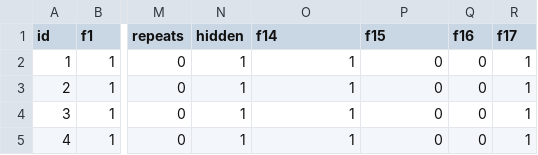
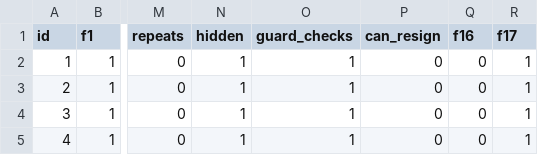
Before and after one commit to paulgazagnaire/Praedra, a CSV file: data/original/raw/MISSNSD.csv, drawn as a sheet; only a part is shown, gaps mark what is left out; the diff names each change by its address in the sheet, - before the commit and + after, or states it on an @@ line.

```diff
--- a/data/original/raw/MISSNSD.csv
+++ b/data/original/raw/MISSNSD.csv
-O1: f14
+O1: guard_checks
-P1: f15
+P1: can_resign
```
Also changed, not shown: data/original/mission-records.csv, data/original/mission-tables.csv, 19 other files.
